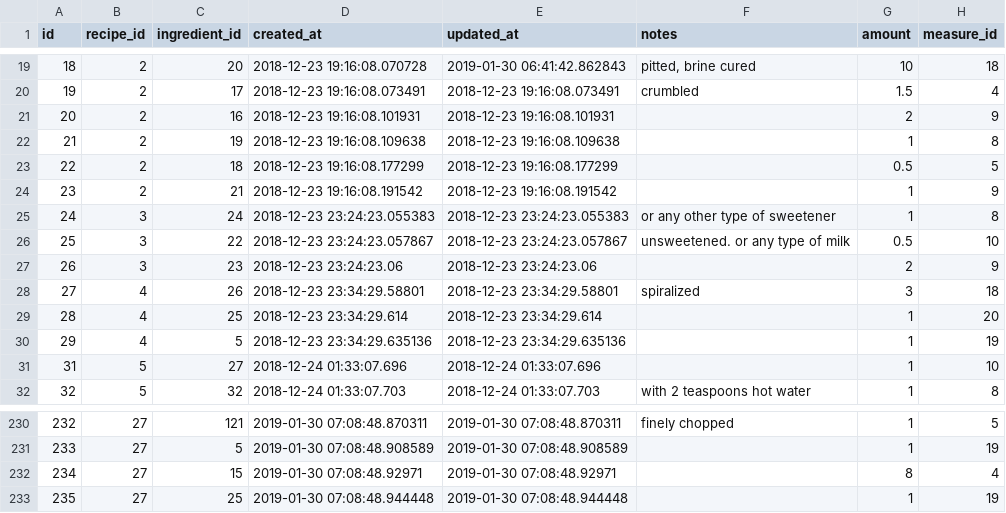
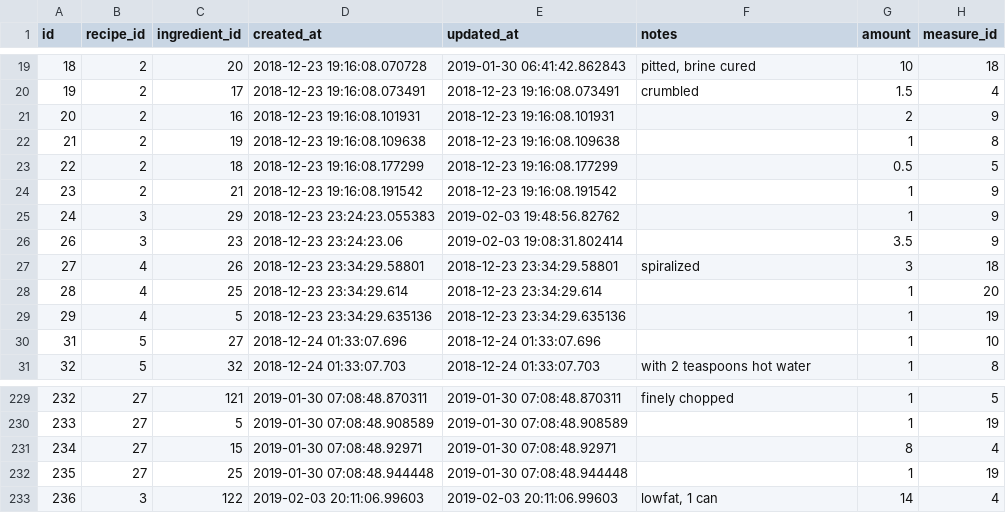
Before and after one commit to philiprlarie/recipes, a CSV file: lib/csv/recipe_ingredients.csv, drawn as a sheet; only a part is shown, gaps mark what is left out.

```diff
--- a/lib/csv/recipe_ingredients.csv
+++ b/lib/csv/recipe_ingredients.csv
@@ -24,5 +24,4 @@ id,recipe_id,ingredient_id,created_at,updated_at,notes,amount,measure_id
 23,2,21,2018-12-23 19:16:08.191542,2018-12-23 19:16:08.191542,,1,9
-24,3,24,2018-12-23 23:24:23.055383,2018-12-23 23:24:23.055383,or any other type of sweetener,1,8
-25,3,22,2018-12-23 23:24:23.057867,2018-12-23 23:24:23.057867,unsweetened. or any type of milk,0.5,10
-26,3,23,2018-12-23 23:24:23.06,2018-12-23 23:24:23.06,,2,9
+24,3,29,2018-12-23 23:24:23.055383,2019-02-03 19:48:56.82762,"",1,9
+26,3,23,2018-12-23 23:24:23.06,2019-02-03 19:08:31.802414,,3.5,9
 27,4,26,2018-12-23 23:34:29.58801,2018-12-23 23:34:29.58801,spiralized,3,18
@@ -233 +232,2 @@ id,recipe_id,ingredient_id,created_at,updated_at,notes,amount,measure_id
 235,27,25,2019-01-30 07:08:48.944448,2019-01-30 07:08:48.944448,,1,19
+236,3,122,2019-02-03 20:11:06.99603,2019-02-03 20:11:06.99603,"lowfat, 1 can",14,4
```
Also changed, not shown: lib/csv/ingredients.csv, lib/csv/recipes.csv.
